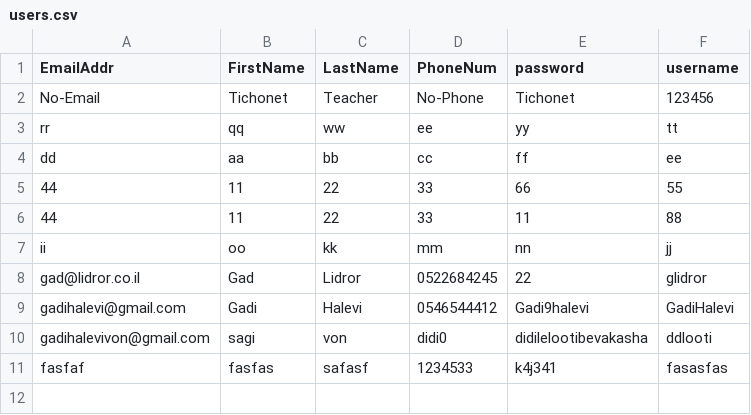
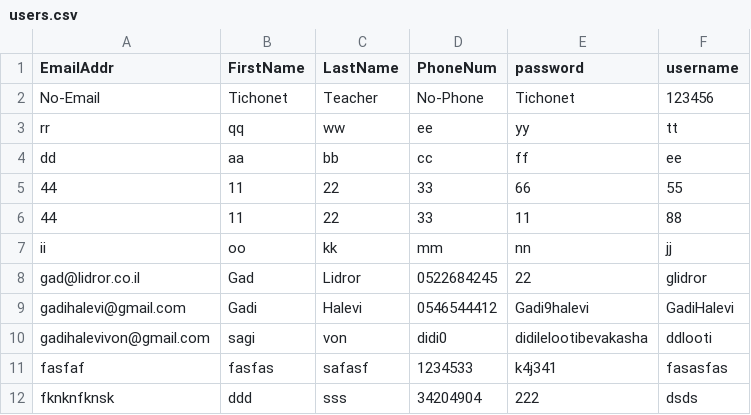
Before and after one commit to yonatanshoshani/dataproject, a CSV file: dataproject/dataproject/static/data/users.csv, drawn as a sheet; the diff names each change by its address in the sheet, - before the commit and + after, or states it on an @@ line.

```diff
--- a/dataproject/dataproject/static/data/users.csv
+++ b/dataproject/dataproject/static/data/users.csv
+row 12: fknknfknsk | ddd | sss | 34204904 | 222 | dsds
```
Also changed, not shown: 2 other files.
